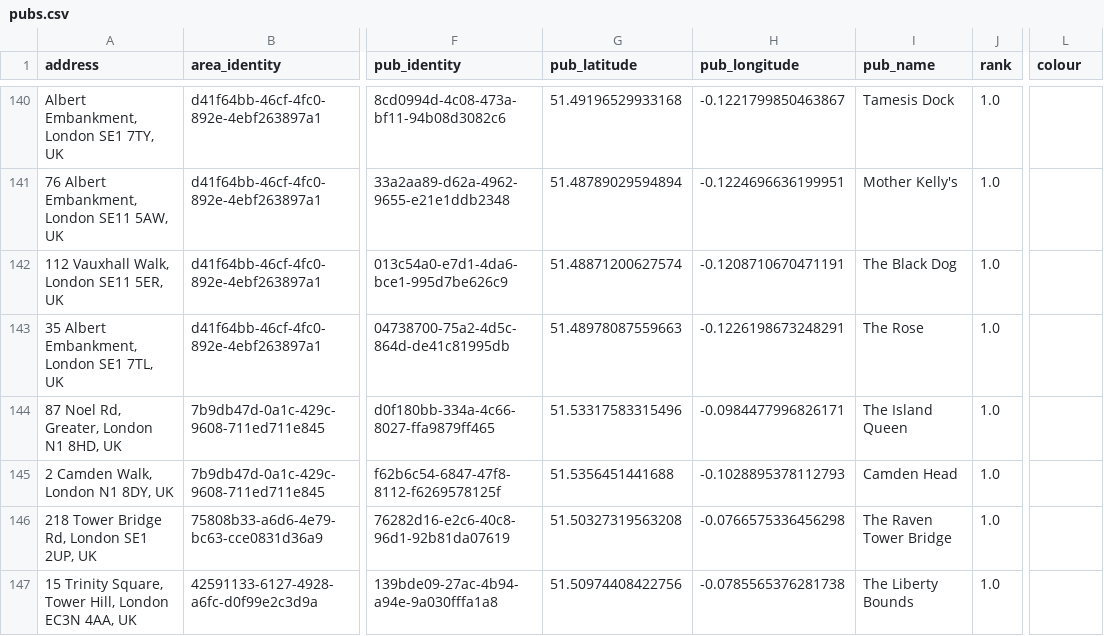
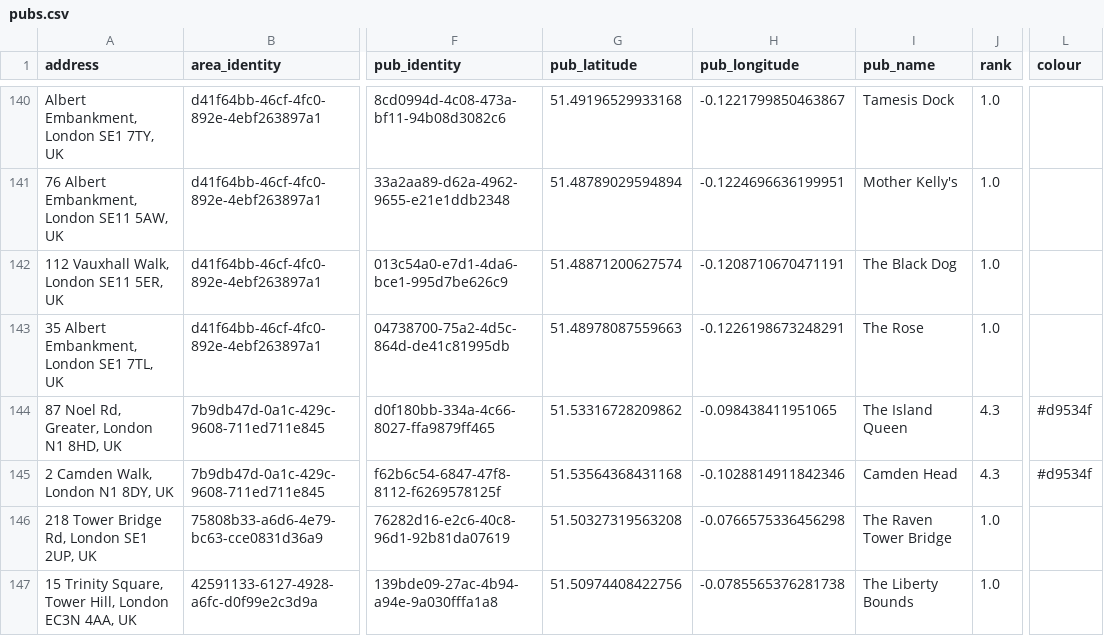
Before and after one commit to cartsmate/thepubcrawls, a CSV file: files/pubs.csv, drawn as a sheet; only a part is shown, gaps mark what is left out; the diff covers the shown part only; the diff names each change by its address in the sheet, - before the commit and + after, or states it on an @@ line.

```diff
--- a/files/pubs.csv
+++ b/files/pubs.csv
-G144 (pub_latitude): 51.53317583315496
+G144 (pub_latitude): 51.53316728209862
-H144 (pub_longitude): -0.0984477996826171
+H144 (pub_longitude): -0.098438411951065
-J144:J145 (rank): 1.0
+J144:J145 (rank): 4.3
-L144:L145 (colour): (empty)
+L144:L145 (colour): #d9534f
-G145 (pub_latitude): 51.5356451441688
+G145 (pub_latitude): 51.53564368431168
-H145 (pub_longitude): -0.1028895378112793
+H145 (pub_longitude): -0.1028814911842346
```
Also changed, not shown: 6 added rows, 1 removed row and 89 edited cells elsewhere in this file, files/reviews.csv, 16 other files.
